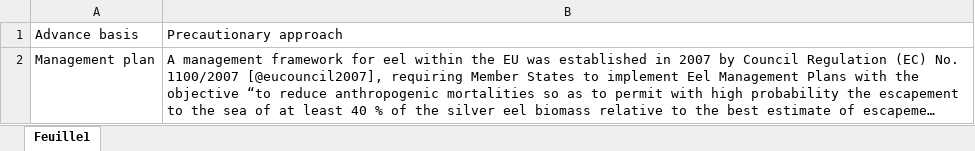
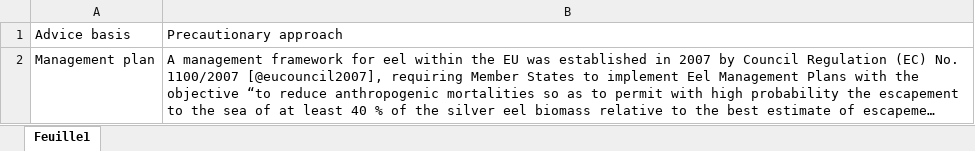
Before and after one commit to ices-eg/wg_WGEEL, an Excel workbook: R/advice/advice_basis_fishing.xlsx, sheet Feuille1, drawn as a sheet; long unchanged cells end in …; values as stored, in another font and other column widths than the file's, no borders; the diff names each change by its address in the sheet, - before the commit and + after, or states it on an @@ line.

```diff
--- a/R/advice/advice_basis_fishing.xlsx (sheet Feuille1)
+++ b/R/advice/advice_basis_fishing.xlsx (sheet Feuille1)
-A1: Advance basis
+A1: Advice basis
```
Also changed, not shown: R/advice/advice_basis.xlsx, 5 other files.
